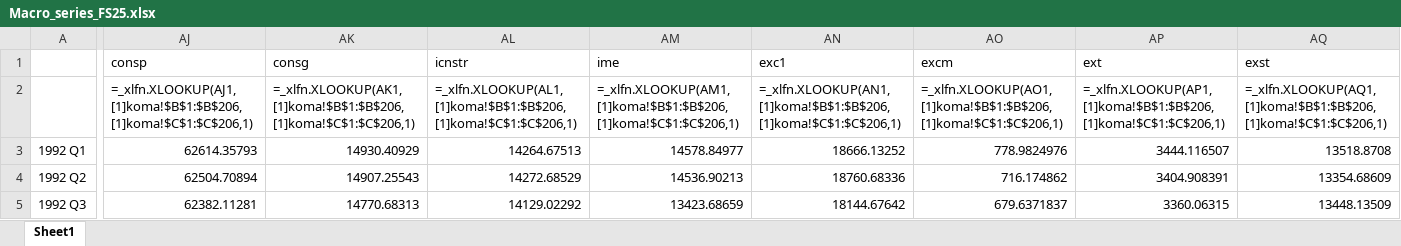
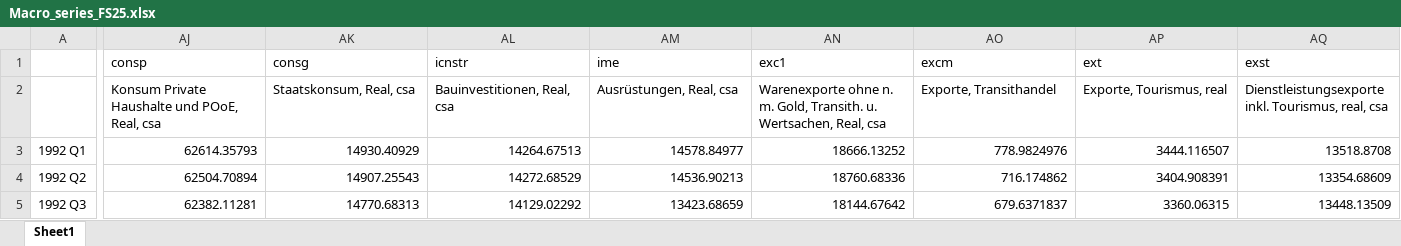
Before and after one commit to KEDES1998/forecasting_pca, an Excel workbook: data/raw/Macro_series_FS25.xlsx, sheet Sheet1, drawn as a sheet; only a part is shown, gaps mark what is left out; values as stored, in another font and other column widths than the file's, no borders; formulas are shown in place of their values; the diff covers the shown part only; the diff names each change by its address in the sheet, - before the commit and + after, or states it on an @@ line.

```diff
--- a/data/raw/Macro_series_FS25.xlsx (sheet Sheet1)
+++ b/data/raw/Macro_series_FS25.xlsx (sheet Sheet1)
-AJ2 (consp): =_xlfn.XLOOKUP(AJ1,[1]koma!$B$1:$B$206,[1]koma!$C$1:$C$206,1)
+AJ2 (consp): Konsum Private Haushalte und POoE, Real, csa
-AK2 (consg): =_xlfn.XLOOKUP(AK1,[1]koma!$B$1:$B$206,[1]koma!$C$1:$C$206,1)
+AK2 (consg): Staatskonsum, Real, csa
-AL2 (icnstr): =_xlfn.XLOOKUP(AL1,[1]koma!$B$1:$B$206,[1]koma!$C$1:$C$206,1)
+AL2 (icnstr): Bauinvestitionen, Real, csa
-AM2 (ime): =_xlfn.XLOOKUP(AM1,[1]koma!$B$1:$B$206,[1]koma!$C$1:$C$206,1)
+AM2 (ime): Ausrüstungen, Real, csa
-AN2 (exc1): =_xlfn.XLOOKUP(AN1,[1]koma!$B$1:$B$206,[1]koma!$C$1:$C$206,1)
+AN2 (exc1): Warenexporte ohne n. m. Gold, Transith. u. Wertsachen, Real, csa
-AO2 (excm): =_xlfn.XLOOKUP(AO1,[1]koma!$B$1:$B$206,[1]koma!$C$1:$C$206,1)
+AO2 (excm): Exporte, Transithandel
-AP2 (ext): =_xlfn.XLOOKUP(AP1,[1]koma!$B$1:$B$206,[1]koma!$C$1:$C$206,1)
+AP2 (ext): Exporte, Tourismus, real
-AQ2 (exst): =_xlfn.XLOOKUP(AQ1,[1]koma!$B$1:$B$206,[1]koma!$C$1:$C$206,1)
+AQ2 (exst): Dienstleistungsexporte inkl. Tourismus, real, csa
```
Also changed, not shown: 57 edited cells elsewhere in this sheet, 2 other files.
